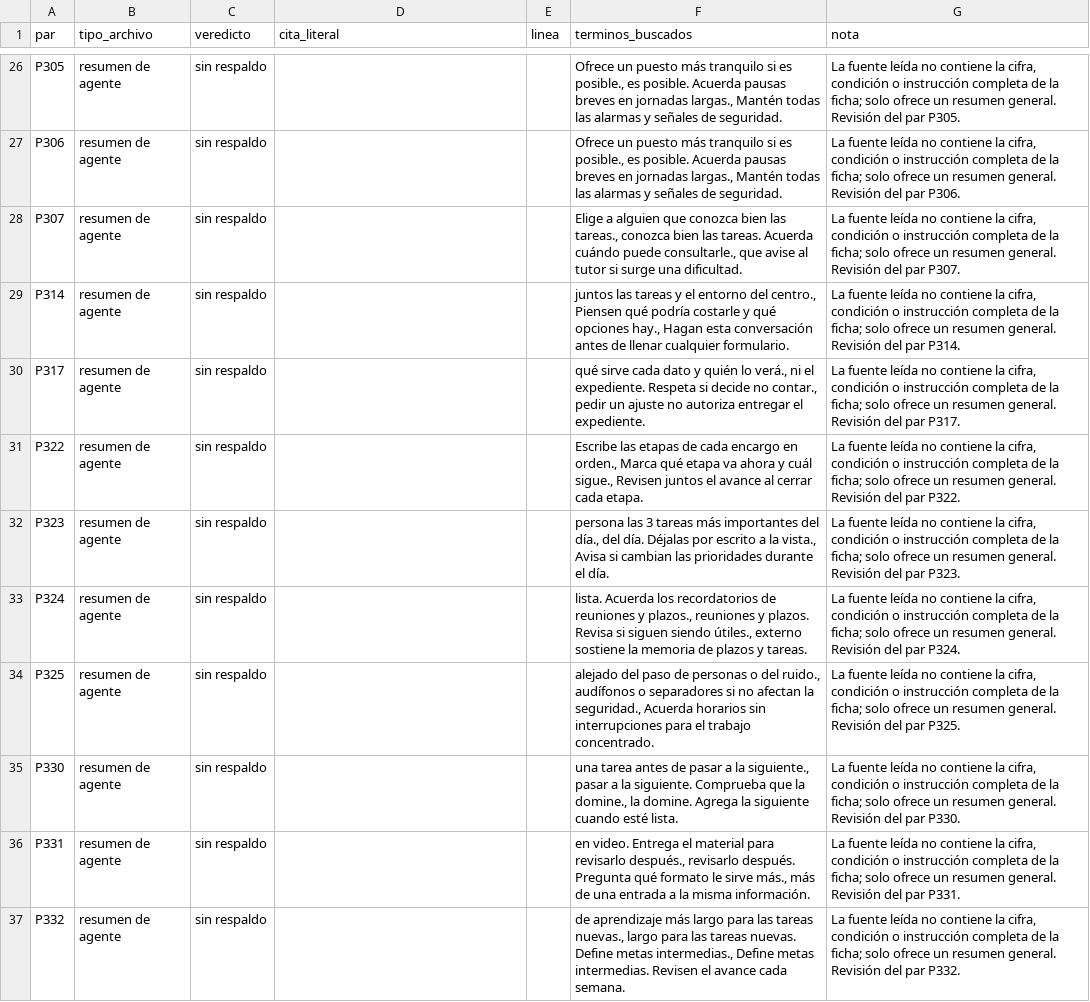
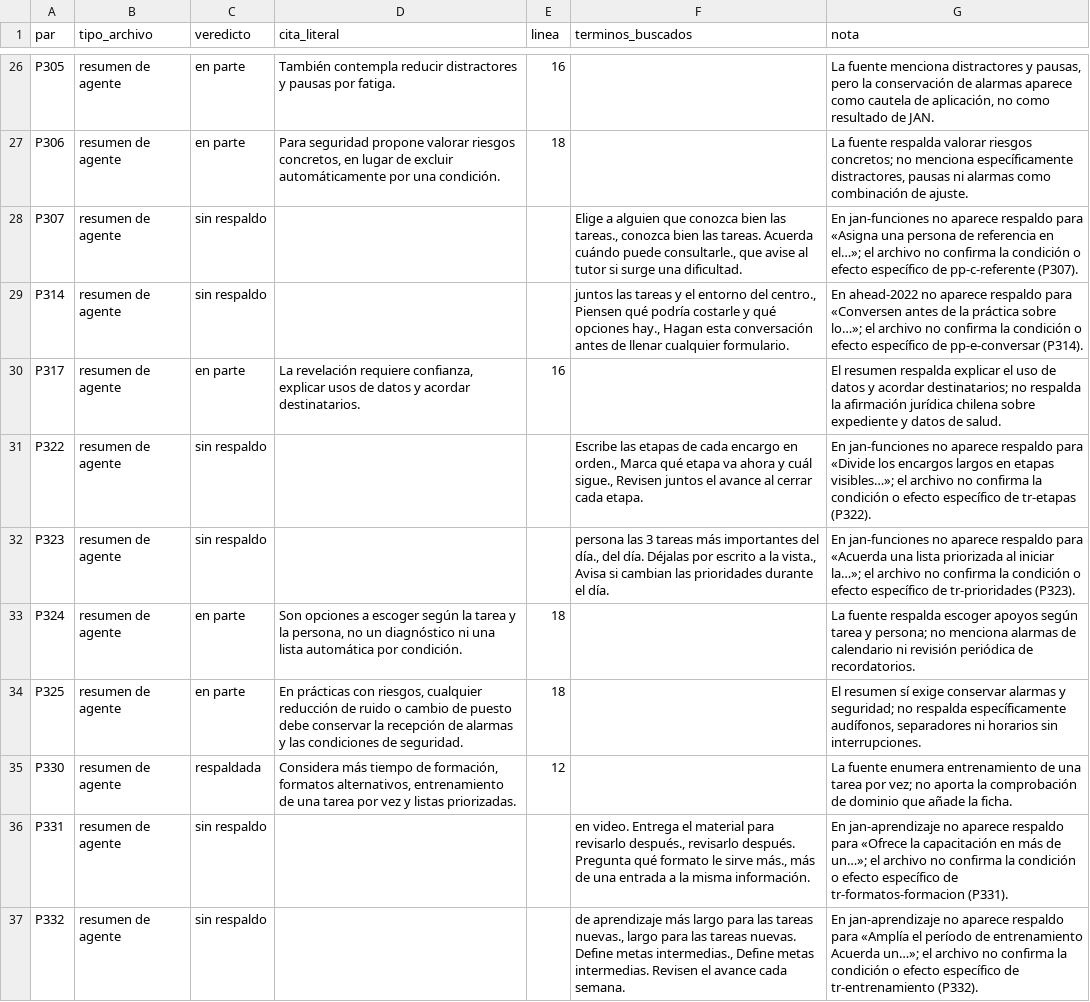
Before and after one commit to JonathanPrz/prizma, a CSV file: docs/revision-fuentes/pares-L8.csv, drawn as a sheet; only a part is shown, gaps mark what is left out; the diff covers the shown part only; the diff names each change by its address in the sheet, - before the commit and + after, or states it on an @@ line.

Commit message:
Revisa veredictos y notas del lote L8

```diff
--- a/docs/revision-fuentes/pares-L8.csv
+++ b/docs/revision-fuentes/pares-L8.csv
-C26:C27 (veredicto): sin respaldo
+C26:C27 (veredicto): en parte
-D26 (cita_literal): (empty)
+D26 (cita_literal): También contempla reducir distractores y pausas por fatiga.
-E26 (linea): (empty)
+E26 (linea): 16
-F26:F27 (terminos_buscados): Ofrece un puesto más tranquilo si es posible., es posible. Acuerda pausas breves en jornadas largas., Mantén todas las alarmas y señales de seguridad.
+F26:F27 (terminos_buscados): (empty)
-G26 (nota): La fuente leída no contiene la cifra, condición o instrucción completa de la ficha; solo ofrece un resumen general. Revisión del par P305.
+G26 (nota): La fuente menciona distractores y pausas, pero la conservación de alarmas aparece como cautela de aplicación, no como resultado de JAN.
-D27 (cita_literal): (empty)
+D27 (cita_literal): Para seguridad propone valorar riesgos concretos, en lugar de excluir automáticamente por una condición.
-E27 (linea): (empty)
+E27 (linea): 18
-G27 (nota): La fuente leída no contiene la cifra, condición o instrucción completa de la ficha; solo ofrece un resumen general. Revisión del par P306.
+G27 (nota): La fuente respalda valorar riesgos concretos; no menciona específicamente distractores, pausas ni alarmas como combinación de ajuste.
-G28 (nota): La fuente leída no contiene la cifra, condición o instrucción completa de la ficha; solo ofrece un resumen general. Revisión del par P307.
+G28 (nota): En jan-funciones no aparece respaldo para «Asigna una persona de referencia en el…»; el archivo no confirma la condición o efecto específico de pp-c-referente (P307).
-G29 (nota): La fuente leída no contiene la cifra, condición o instrucción completa de la ficha; solo ofrece un resumen general. Revisión del par P314.
+G29 (nota): En ahead-2022 no aparece respaldo para «Conversen antes de la práctica sobre lo…»; el archivo no confirma la condición o efecto específico de pp-e-conversar (P314).
-C30 (veredicto): sin respaldo
+C30 (veredicto): en parte
-D30 (cita_literal): (empty)
+D30 (cita_literal): La revelación requiere confianza, explicar usos de datos y acordar destinatarios.
-E30 (linea): (empty)
+E30 (linea): 16
-F30 (terminos_buscados): qué sirve cada dato y quién lo verá., ni el expediente. Respeta si decide no contar., pedir un ajuste no autoriza entregar el expediente.
+F30 (terminos_buscados): (empty)
-G30 (nota): La fuente leída no contiene la cifra, condición o instrucción completa de la ficha; solo ofrece un resumen general. Revisión del par P317.
+G30 (nota): El resumen respalda explicar el uso de datos y acordar destinatarios; no respalda la afirmación jurídica chilena sobre expediente y datos de salud.
-G31 (nota): La fuente leída no contiene la cifra, condición o instrucción completa de la ficha; solo ofrece un resumen general. Revisión del par P322.
+G31 (nota): En jan-funciones no aparece respaldo para «Divide los encargos largos en etapas visibles…»; el archivo no confirma la condición o efecto específico de tr-etapas (P322).
-G32 (nota): La fuente leída no contiene la cifra, condición o instrucción completa de la ficha; solo ofrece un resumen general. Revisión del par P323.
+G32 (nota): En jan-funciones no aparece respaldo para «Acuerda una lista priorizada al iniciar la…»; el archivo no confirma la condición o efecto específico de tr-prioridades (P323).
-C33:C34 (veredicto): sin respaldo
+C33:C34 (veredicto): en parte
-D33 (cita_literal): (empty)
+D33 (cita_literal): Son opciones a escoger según la tarea y la persona, no un diagnóstico ni una lista automática por condición.
-E33:E34 (linea): (empty)
+E33:E34 (linea): 18
-F33 (terminos_buscados): lista. Acuerda los recordatorios de reuniones y plazos., reuniones y plazos. Revisa si siguen siendo útiles., externo sostiene la memoria de plazos y tareas.
+F33 (terminos_buscados): (empty)
-G33 (nota): La fuente leída no contiene la cifra, condición o instrucción completa de la ficha; solo ofrece un resumen general. Revisión del par P324.
+G33 (nota): La fuente respalda escoger apoyos según tarea y persona; no menciona alarmas de calendario ni revisión periódica de recordatorios.
-D34 (cita_literal): (empty)
+D34 (cita_literal): En prácticas con riesgos, cualquier reducción de ruido o cambio de puesto debe conservar la recepción de alarmas y las condiciones de seguridad.
-F34 (terminos_buscados): alejado del paso de personas o del ruido., audífonos o separadores si no afectan la seguridad., Acuerda horarios sin interrupciones para el trabajo concentrado.
+F34 (terminos_buscados): (empty)
-G34 (nota): La fuente leída no contiene la cifra, condición o instrucción completa de la ficha; solo ofrece un resumen general. Revisión del par P325.
+G34 (nota): El resumen sí exige conservar alarmas y seguridad; no respalda específicamente audífonos, separadores ni horarios sin interrupciones.
-C35 (veredicto): sin respaldo
+C35 (veredicto): respaldada
-D35 (cita_literal): (empty)
+D35 (cita_literal): Considera más tiempo de formación, formatos alternativos, entrenamiento de una tarea por vez y listas priorizadas.
-E35 (linea): (empty)
+E35 (linea): 12
-F35 (terminos_buscados): una tarea antes de pasar a la siguiente., pasar a la siguiente. Comprueba que la domine., la domine. Agrega la siguiente cuando esté lista.
+F35 (terminos_buscados): (empty)
-G35 (nota): La fuente leída no contiene la cifra, condición o instrucción completa de la ficha; solo ofrece un resumen general. Revisión del par P330.
+G35 (nota): La fuente enumera entrenamiento de una tarea por vez; no aporta la comprobación de dominio que añade la ficha.
-G36 (nota): La fuente leída no contiene la cifra, condición o instrucción completa de la ficha; solo ofrece un resumen general. Revisión del par P331.
+G36 (nota): En jan-aprendizaje no aparece respaldo para «Ofrece la capacitación en más de un…»; el archivo no confirma la condición o efecto específico de tr-formatos-formacion (P331).
-G37 (nota): La fuente leída no contiene la cifra, condición o instrucción completa de la ficha; solo ofrece un resumen general. Revisión del par P332.
+G37 (nota): En jan-aprendizaje no aparece respaldo para «Amplía el período de entrenamiento Acuerda un…»; el archivo no confirma la condición o efecto específico de tr-entrenamiento (P332).
```
Also changed, not shown: 56 edited cells elsewhere in this file, 1 other file.
